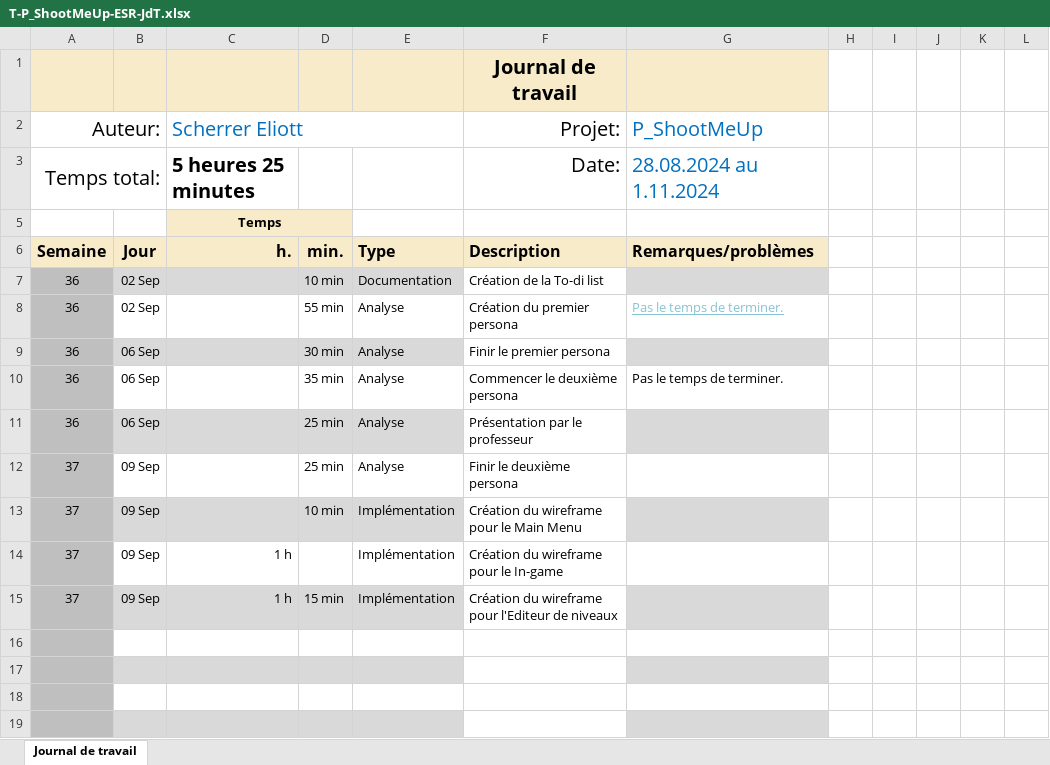
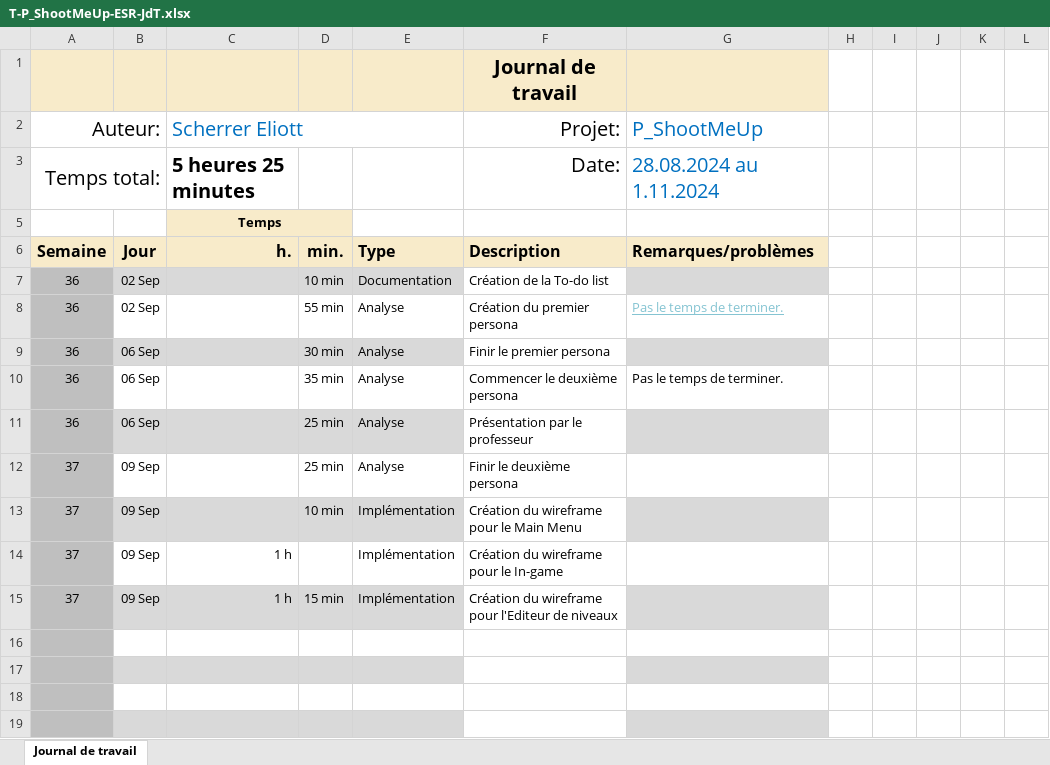
Before and after one commit to eliottscherrer/P_ShootMeUp-Eliott, an Excel workbook: UX/T-P_ShootMeUp-ESR-JdT.xlsx, sheet Journal de travail, drawn as a sheet; values as stored, in another font and other column widths than the file's, no borders; conditional formats and table styles not drawn; the diff names each change by its address in the sheet, - before the commit and + after, or states it on an @@ line.

Commit message:
typo(UX): Fixed a typo in JdT

```diff
--- a/UX/T-P_ShootMeUp-ESR-JdT.xlsx (sheet Journal de travail)
+++ b/UX/T-P_ShootMeUp-ESR-JdT.xlsx (sheet Journal de travail)
-F7 (Projet:): Création de la To-di list
+F7 (Projet:): Création de la To-do list
```
